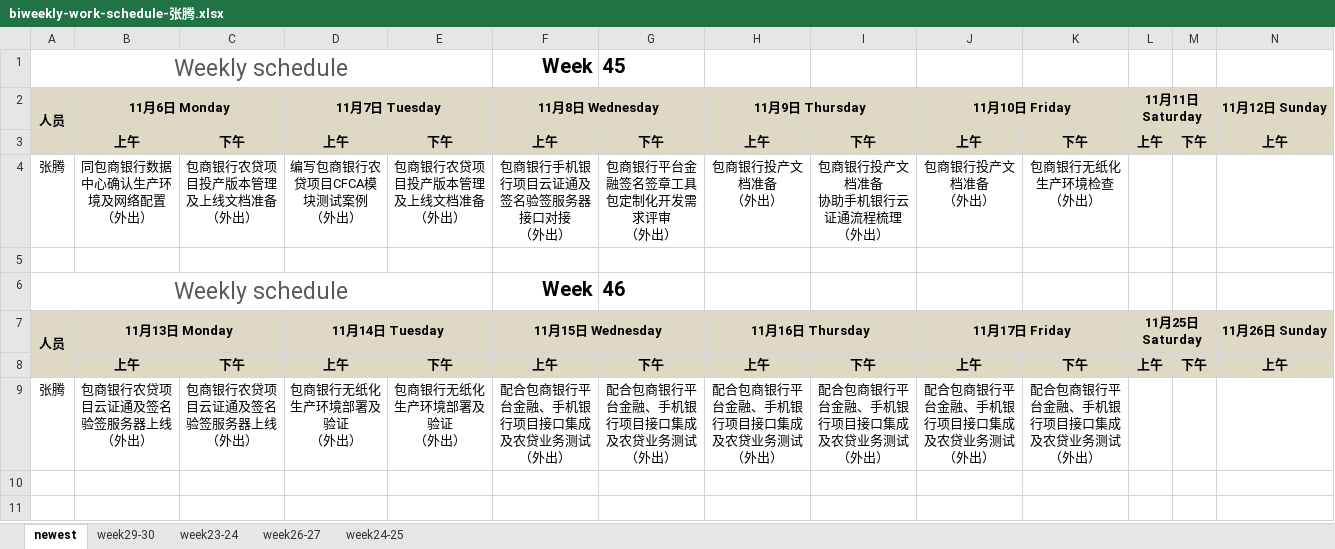
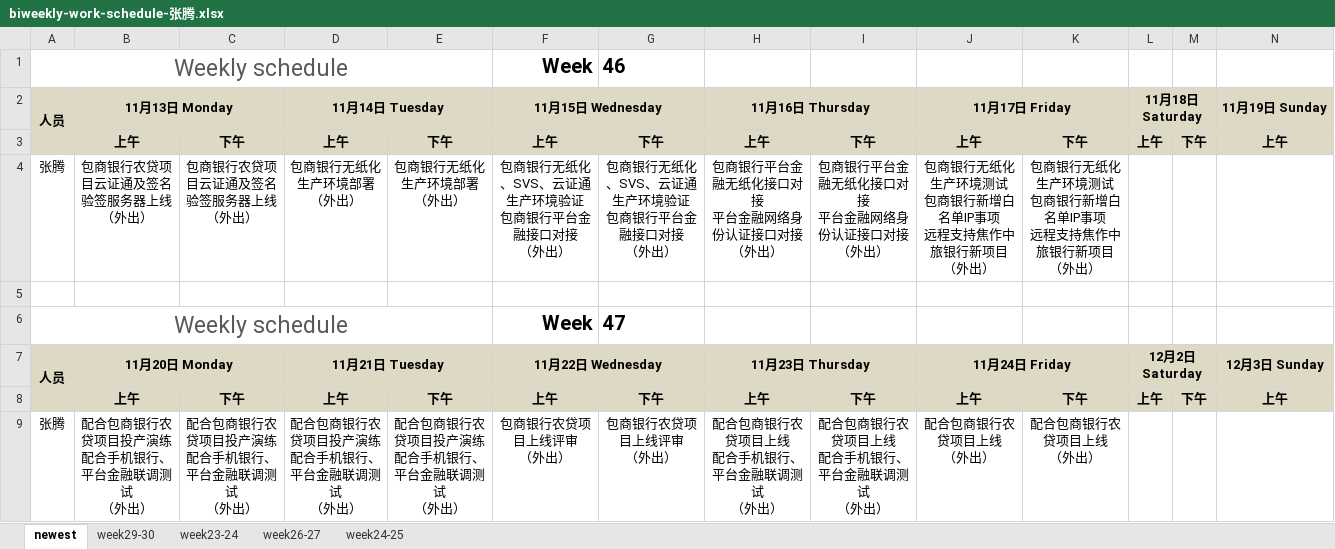
Before and after one commit to hongricfca/Project-Process-library, an Excel workbook: Weekly Schedule/biweekly-work-schedule-张腾.xlsx, sheet newest, drawn as a sheet; only a part is shown; values as stored, in another font and other column widths than the file's, no borders; removed rows and columns are numbered as before the commit, all else as after; rows hold the shown columns only; ↵ is a line break in a cell; the diff names each change by its address in the sheet, - before the commit and + after, or states it on an @@ line.

Commit message:
update

```diff
--- a/Weekly Schedule/biweekly-work-schedule-张腾.xlsx (sheet newest)
+++ b/Weekly Schedule/biweekly-work-schedule-张腾.xlsx (sheet newest)
-G1: 45
+G1: 46
-B2: 11月6日 Monday
+B2: 11月13日 Monday
-D2: 11月7日 Tuesday
+D2: 11月14日 Tuesday
-F2: 11月8日 Wednesday
+F2: 11月15日 Wednesday
-H2: 11月9日 Thursday
+H2: 11月16日 Thursday
-J2: 11月10日 Friday
+J2: 11月17日 Friday
-L2: 11月11日 Saturday
+L2: 11月18日 Saturday
-N2: 11月12日 Sunday
+N2: 11月19日 Sunday
-row 4: 张腾 | 同包商银行数据中心确认生产环境及网络配置 ↵ （外出） | 包商银行农贷项目投产版本管理及上线文档准备 ↵ （外出） | 编写包商银行农贷项目CFCA模块测试案例 ↵ （外出） | 包商银行农贷项目投产版本管理及上线文档准备 ↵ （外出） | 包商银行手机银行项目云证通及签名验签服务器接口对接 ↵ （外出） | 包商银行平台金融签名签章工具包定制化开发需求评审 ↵ （外出） | 包商银行投产文档准备 ↵ （外出） | 包商银行投产文档准备 ↵ 协助手机银行云证通流程梳理 ↵ （外出） | 包商银行投产文档准备 ↵ （外出） | 包商银行无纸化生产环境检查 ↵ （外出）
+row 4: 张腾 | 包商银行农贷项目云证通及签名验签服务器上线 ↵ （外出） | 包商银行农贷项目云证通及签名验签服务器上线 ↵ （外出） | 包商银行无纸化生产环境部署 ↵ （外出） | 包商银行无纸化生产环境部署 ↵ （外出） | 包商银行无纸化、SVS、云证通生产环境验证 ↵ 包商银行平台金融接口对接 ↵ （外出） | 包商银行无纸化、SVS、云证通生产环境验证 ↵ 包商银行平台金融接口对接 ↵ （外出） | 包商银行平台金融无纸化接口对接 ↵ 平台金融网络身份认证接口对接 ↵ （外出） | 包商银行平台金融无纸化接口对接 ↵ 平台金融网络身份认证接口对接 ↵ （外出） | 包商银行无纸化生产环境测试 ↵ 包商银行新增白名单IP事项 ↵ 远程支持焦作中旅银行新项目 ↵ （外出） | 包商银行无纸化生产环境测试 ↵ 包商银行新增白名单IP事项 ↵ 远程支持焦作中旅银行新项目 ↵ （外出）
-G6: 46
+G6: 47
-B7 (11月13日 Monday): 11月13日 Monday
+B7 (11月13日 Monday): 11月20日 Monday
-D7 (11月14日 Tuesday): 11月14日 Tuesday
+D7 (11月14日 Tuesday): 11月21日 Tuesday
-F7 (11月15日 Wednesday): 11月15日 Wednesday
+F7 (11月15日 Wednesday): 11月22日 Wednesday
-H7 (11月16日 Thursday): 11月16日 Thursday
+H7 (11月16日 Thursday): 11月23日 Thursday
-J7 (11月17日 Friday): 11月17日 Friday
+J7 (11月17日 Friday): 11月24日 Friday
-L7 (11月18日 Saturday): 11月25日 Saturday
+L7 (11月18日 Saturday): 12月2日 Saturday
-N7 (11月19日 Sunday): 11月26日 Sunday
+N7 (11月19日 Sunday): 12月3日 Sunday
-row 9: 张腾 | 包商银行农贷项目云证通及签名验签服务器上线 ↵ （外出） | 包商银行农贷项目云证通及签名验签服务器上线 ↵ （外出） | 包商银行无纸化生产环境部署及验证 ↵ （外出） | 包商银行无纸化生产环境部署及验证 ↵ （外出） | 配合包商银行平台金融、手机银行项目接口集成及农贷业务测试 ↵ （外出） | 配合包商银行平台金融、手机银行项目接口集成及农贷业务测试 ↵ （外出） | 配合包商银行平台金融、手机银行项目接口集成及农贷业务测试 ↵ （外出） | 配合包商银行平台金融、手机银行项目接口集成及农贷业务测试 ↵ （外出） | 配合包商银行平台金融、手机银行项目接口集成及农贷业务测试 ↵ （外出） | 配合包商银行平台金融、手机银行项目接口集成及农贷业务测试 ↵ （外出）
+row 9: 张腾 | 配合包商银行农贷项目投产演练 ↵ 配合手机银行、平台金融联调测试 ↵ （外出） | 配合包商银行农贷项目投产演练 ↵ 配合手机银行、平台金融联调测试 ↵ （外出） | 配合包商银行农贷项目投产演练 ↵ 配合手机银行、平台金融联调测试 ↵ （外出） | 配合包商银行农贷项目投产演练 ↵ 配合手机银行、平台金融联调测试 ↵ （外出） | 包商银行农贷项目上线评审 ↵ （外出） | 包商银行农贷项目上线评审 ↵ （外出） | 配合包商银行农贷项目上线 ↵ 配合手机银行、平台金融联调测试 ↵ （外出） | 配合包商银行农贷项目上线 ↵ 配合手机银行、平台金融联调测试 ↵ （外出） | 配合包商银行农贷项目上线 ↵ （外出） | 配合包商银行农贷项目上线 ↵ （外出）
```
